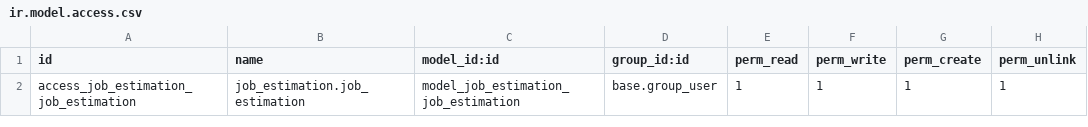
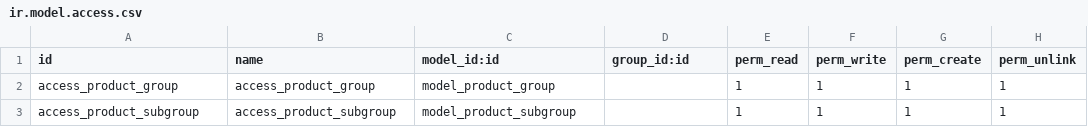
Before and after one commit to VISHNUVR-LOYALITSOLUTIONS/Walco, a CSV file: job_estimation/security/ir.model.access.csv, drawn as a sheet.

```diff
--- a/job_estimation/security/ir.model.access.csv
+++ b/job_estimation/security/ir.model.access.csv
@@ -1,2 +1,3 @@
 id,name,model_id:id,group_id:id,perm_read,perm_write,perm_create,perm_unlink
-access_job_estimation_job_estimation,job_estimation.job_estimation,model_job_estimation_job_estimation,base.group_user,1,1,1,1
+access_product_group,access_product_group,model_product_group,,1,1,1,1
+access_product_subgroup,access_product_subgroup,model_product_subgroup,,1,1,1,1
```
Also changed, not shown: 9 other files.
